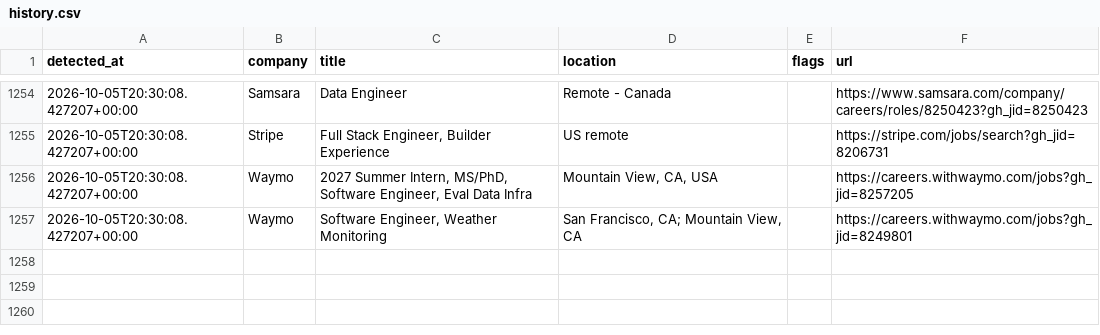
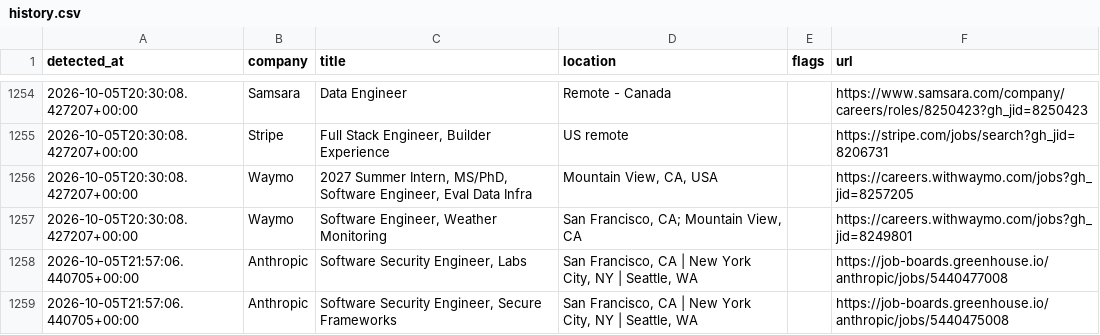
Before and after one commit to aryanyeole/job-watcher, a CSV file: history.csv, drawn as a sheet; only a part is shown, gaps mark what is left out.

```diff
--- a/history.csv
+++ b/history.csv
@@ -1257 +1257,3 @@ detected_at,company,title,location,flags,url
 2026-10-05T20:30:08.427207+00:00,Waymo,"Software Engineer, Weather Monitoring","San Francisco, CA; Mountain View, CA",,https://careers.withwaymo.com/jobs?gh_jid=8249801
+2026-10-05T21:57:06.440705+00:00,Anthropic,"Software Security Engineer, Labs","San Francisco, CA | New York City, NY | Seattle, WA",,https://job-boards.greenhouse.io/anthropic/jobs/5440477008
+2026-10-05T21:57:06.440705+00:00,Anthropic,"Software Security Engineer, Secure Frameworks","San Francisco, CA | New York City, NY | Seattle, WA",,https://job-boards.greenhouse.io/anthropic/jobs/5440475008
```
Also changed, not shown: 2 other files.
